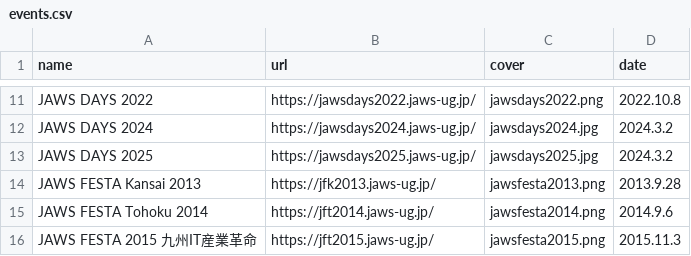
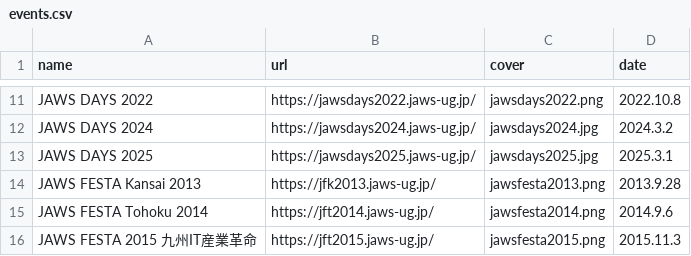
Before and after one commit to jaws-ug/jaws-ug.jp, a CSV file: _data/events.csv, drawn as a sheet; only a part is shown, gaps mark what is left out.

Commit message:
DAYS2025の日付が間違っていたので修正

```diff
--- a/_data/events.csv
+++ b/_data/events.csv
@@ -12,3 +12,3 @@ JAWS DAYS 2022,https://jawsdays2022.jaws-ug.jp/,jawsdays2022.png,2022.10.8
 JAWS DAYS 2024,https://jawsdays2024.jaws-ug.jp/,jawsdays2024.jpg,2024.3.2
-JAWS DAYS 2025,https://jawsdays2025.jaws-ug.jp/,jawsdays2025.jpg,2024.3.2
+JAWS DAYS 2025,https://jawsdays2025.jaws-ug.jp/,jawsdays2025.jpg,2025.3.1
 JAWS FESTA Kansai 2013,https://jfk2013.jaws-ug.jp/,jawsfesta2013.png,2013.9.28
```
